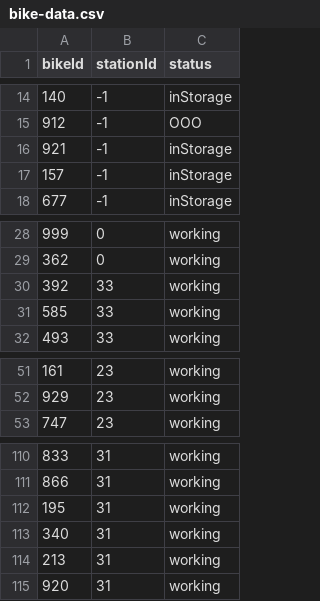
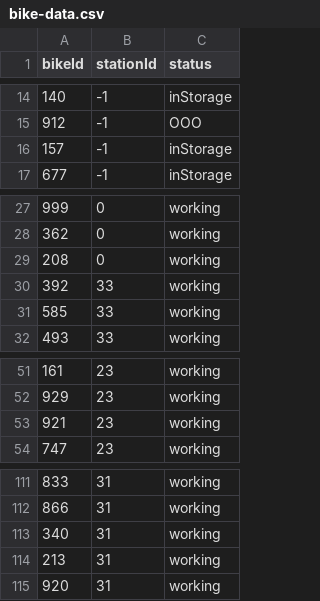
Before and after one commit to crystallistic/ValleyBikeSimA45, a CSV file: ValleyBikeSimA45/data-files/bike-data.csv, drawn as a sheet; only a part is shown, gaps mark what is left out.

```diff
--- a/ValleyBikeSimA45/data-files/bike-data.csv
+++ b/ValleyBikeSimA45/data-files/bike-data.csv
@@ -15,3 +15,2 @@ bikeId,stationId,status
 912,-1,OOO
-921,-1,inStorage
 157,-1,inStorage
@@ -29,2 +28,3 @@ bikeId,stationId,status
 362,0,working
+208,0,working
 392,33,working
@@ -52,2 +52,3 @@ bikeId,stationId,status
 929,23,working
+921,23,working
 747,23,working
@@ -111,3 +112,2 @@ bikeId,stationId,status
 866,31,working
-195,31,working
 340,31,working
```
Also changed, not shown: ValleyBikeSimA45/data-files/station-data.csv, ValleyBikeSimA45/data-files/transaction-data.csv, 5 other files.
